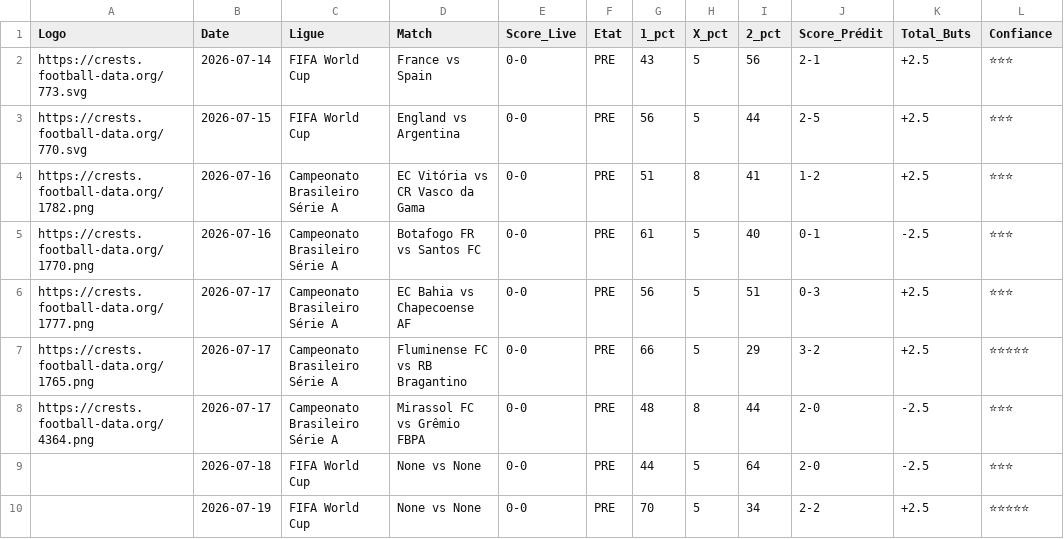
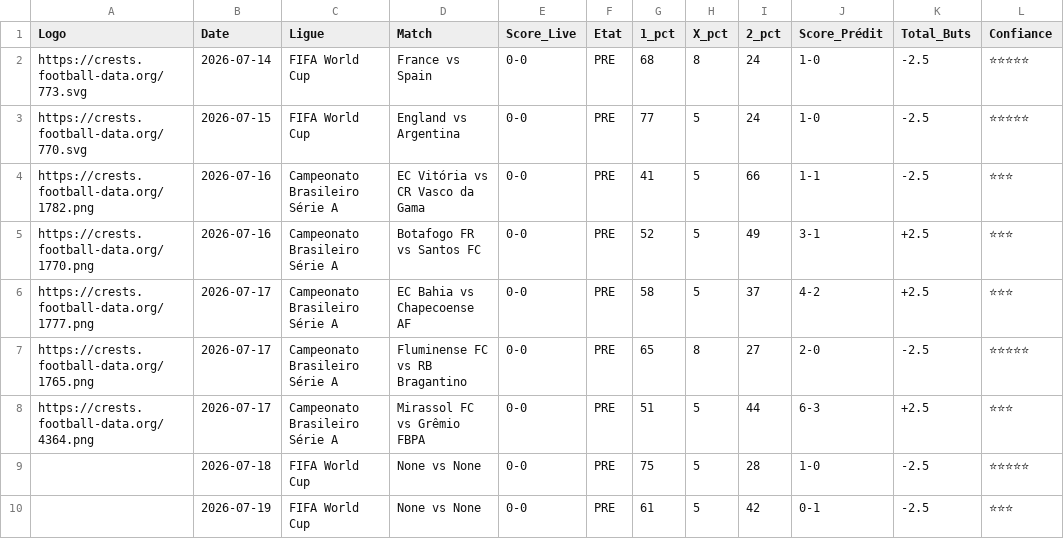
Before and after one commit to magangaromy7-del/ia-foot-hemery, a CSV file: match.csv, drawn as a sheet.

Commit message:
Mise à jour auto des matchs

```diff
--- a/match.csv
+++ b/match.csv
@@ -1,10 +1,10 @@
 Logo,Date,Ligue,Match,Score_Live,Etat,1_pct,X_pct,2_pct,Score_Prédit,Total_Buts,Confiance
-https://crests.football-data.org/773.svg,2026-07-14,FIFA World Cup,France vs Spain,0-0,PRE,43,5,56,2-1,+2.5,⭐⭐⭐
-https://crests.football-data.org/770.svg,2026-07-15,FIFA World Cup,England vs Argentina,0-0,PRE,56,5,44,2-5,+2.5,⭐⭐⭐
-https://crests.football-data.org/1782.png,2026-07-16,Campeonato Brasileiro Série A,EC Vitória vs CR Vasco da Gama,0-0,PRE,51,8,41,1-2,+2.5,⭐⭐⭐
-https://crests.football-data.org/1770.png,2026-07-16,Campeonato Brasileiro Série A,Botafogo FR vs Santos FC,0-0,PRE,61,5,40,0-1,-2.5,⭐⭐⭐
-https://crests.football-data.org/1777.png,2026-07-17,Campeonato Brasileiro Série A,EC Bahia vs Chapecoense AF,0-0,PRE,56,5,51,0-3,+2.5,⭐⭐⭐
-https://crests.football-data.org/1765.png,2026-07-17,Campeonato Brasileiro Série A,Fluminense FC vs RB Bragantino,0-0,PRE,66,5,29,3-2,+2.5,⭐⭐⭐⭐⭐
-https://crests.football-data.org/4364.png,2026-07-17,Campeonato Brasileiro Série A,Mirassol FC vs Grêmio FBPA,0-0,PRE,48,8,44,2-0,-2.5,⭐⭐⭐
-,2026-07-18,FIFA World Cup,None vs None,0-0,PRE,44,5,64,2-0,-2.5,⭐⭐⭐
-,2026-07-19,FIFA World Cup,None vs None,0-0,PRE,70,5,34,2-2,+2.5,⭐⭐⭐⭐⭐
+https://crests.football-data.org/773.svg,2026-07-14,FIFA World Cup,France vs Spain,0-0,PRE,68,8,24,1-0,-2.5,⭐⭐⭐⭐⭐
+https://crests.football-data.org/770.svg,2026-07-15,FIFA World Cup,England vs Argentina,0-0,PRE,77,5,24,1-0,-2.5,⭐⭐⭐⭐⭐
+https://crests.football-data.org/1782.png,2026-07-16,Campeonato Brasileiro Série A,EC Vitória vs CR Vasco da Gama,0-0,PRE,41,5,66,1-1,-2.5,⭐⭐⭐
+https://crests.football-data.org/1770.png,2026-07-16,Campeonato Brasileiro Série A,Botafogo FR vs Santos FC,0-0,PRE,52,5,49,3-1,+2.5,⭐⭐⭐
+https://crests.football-data.org/1777.png,2026-07-17,Campeonato Brasileiro Série A,EC Bahia vs Chapecoense AF,0-0,PRE,58,5,37,4-2,+2.5,⭐⭐⭐
+https://crests.football-data.org/1765.png,2026-07-17,Campeonato Brasileiro Série A,Fluminense FC vs RB Bragantino,0-0,PRE,65,8,27,2-0,-2.5,⭐⭐⭐⭐⭐
+https://crests.football-data.org/4364.png,2026-07-17,Campeonato Brasileiro Série A,Mirassol FC vs Grêmio FBPA,0-0,PRE,51,5,44,6-3,+2.5,⭐⭐⭐
+,2026-07-18,FIFA World Cup,None vs None,0-0,PRE,75,5,28,1-0,-2.5,⭐⭐⭐⭐⭐
+,2026-07-19,FIFA World Cup,None vs None,0-0,PRE,61,5,42,0-1,-2.5,⭐⭐⭐
```
